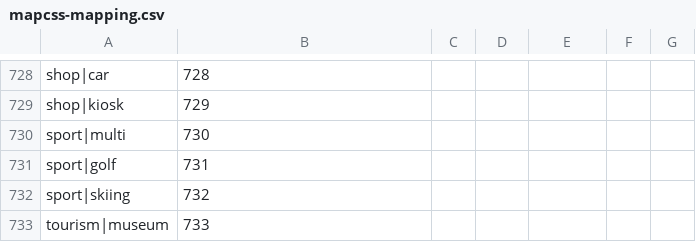
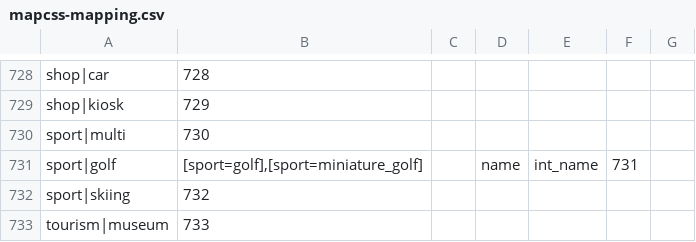
Before and after one commit to mapsme/omim, a CSV file: data/mapcss-mapping.csv, drawn as a sheet; only a part is shown, gaps mark what is left out.

Commit message:
[mapcss] Add miniature_golf selector for sport-golf

```diff
--- a/data/mapcss-mapping.csv
+++ b/data/mapcss-mapping.csv
@@ -730,3 +730,3 @@ shop|kiosk;729;
 sport|multi;730;
-sport|golf;731;
+sport|golf;[sport=golf],[sport=miniature_golf];;name;int_name;731;
 sport|skiing;732;
```
